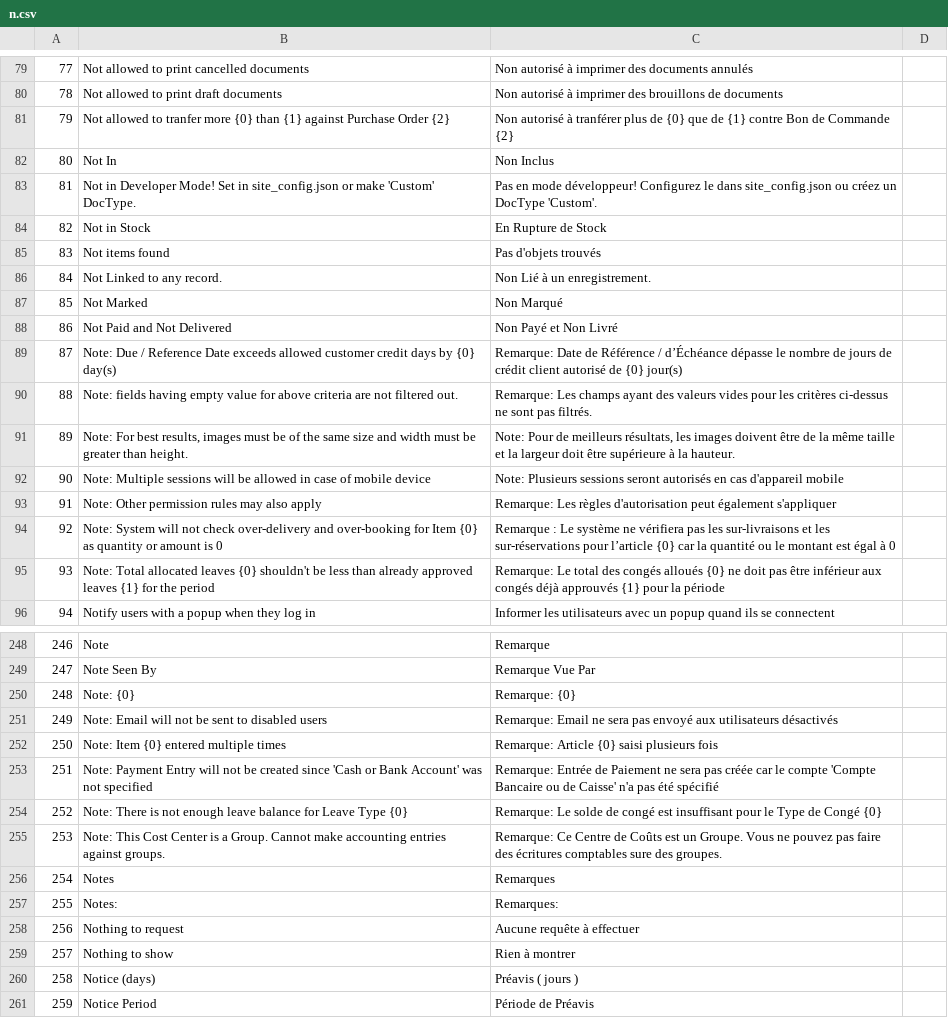
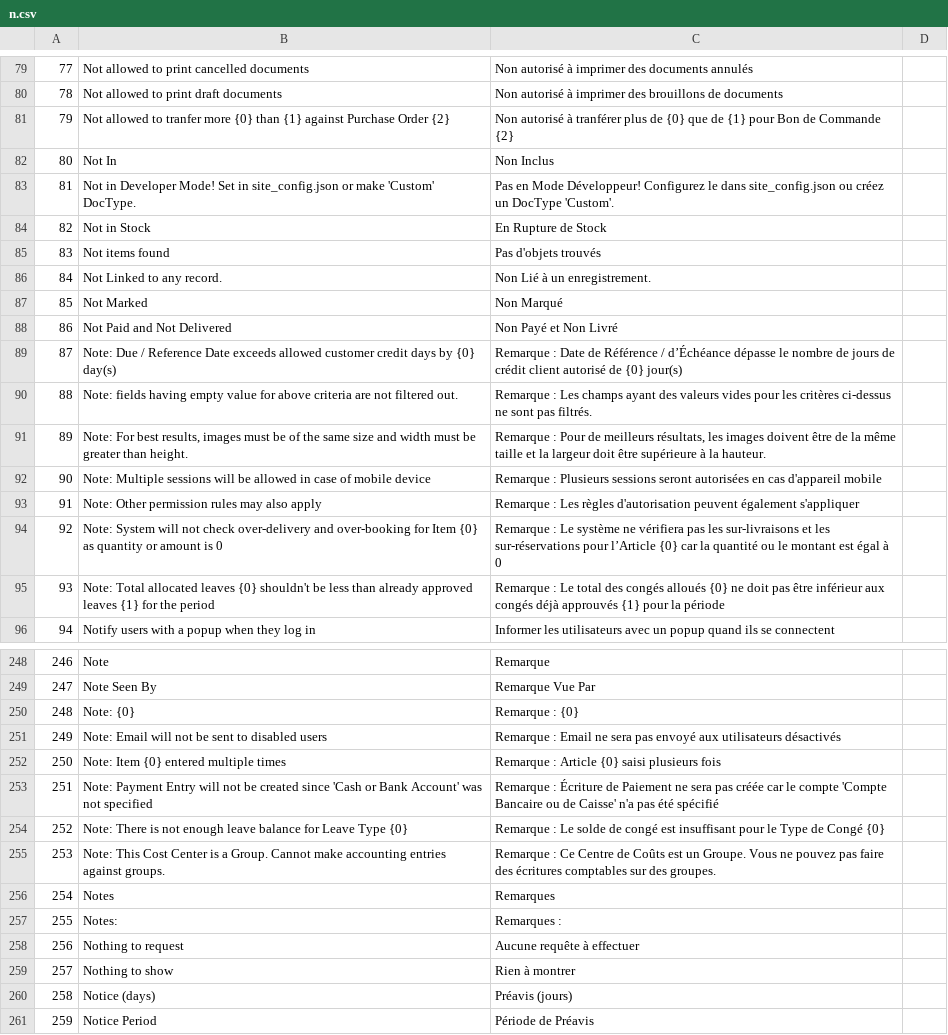
Before and after one commit to qrevel/erpnext-translations, a CSV file: n.csv, drawn as a sheet; only a part is shown, gaps mark what is left out; the diff covers the shown part only.

Commit message:
Corrections following Quentin's comments

```diff
--- a/n.csv
+++ b/n.csv
@@ -80,5 +80,5 @@
 78,Not allowed to print draft documents,Non autorisé à imprimer des brouillons de documents,
-79,Not allowed to tranfer more {0} than {1} against Purchase Order {2},Non autorisé à tranférer plus de {0} que de {1} contre Bon de Commande {2},
+79,Not allowed to tranfer more {0} than {1} against Purchase Order {2},Non autorisé à tranférer plus de {0} que de {1} pour Bon de Commande {2},
 80,Not In,Non Inclus,
-81,Not in Developer Mode! Set in site_config.json or make 'Custom' DocType.,Pas en mode développeur! Configurez le dans site_config.json ou créez un DocType 'Custom'.,
+81,Not in Developer Mode! Set in site_config.json or make 'Custom' DocType.,Pas en Mode Développeur! Configurez le dans site_config.json ou créez un DocType 'Custom'.,
 82,Not in Stock,En Rupture de Stock,
@@ -88,9 +88,9 @@
 86,Not Paid and Not Delivered,Non Payé et Non Livré,
-87,Note: Due / Reference Date exceeds allowed customer credit days by {0} day(s),Remarque: Date de Référence / d’Échéance dépasse le nombre de jours de crédit client autorisé de {0} jour(s),
-88,Note: fields having empty value for above criteria are not filtered out.,Remarque: Les champs ayant des valeurs vides pour les critères ci-dessus ne sont pas filtrés.,
-89,"Note: For best results, images must be of the same size and width must be greater than height.","Note: Pour de meilleurs résultats, les images doivent être de la même taille et la largeur doit être supérieure à la hauteur.",
-90,Note: Multiple sessions will be allowed in case of mobile device,Note: Plusieurs sessions seront autorisés en cas d'appareil mobile,
-91,Note: Other permission rules may also apply,Remarque: Les règles d'autorisation peut également s'appliquer,
-92,Note: System will not check over-delivery and over-booking for Item {0} as quantity or amount is 0,Remarque : Le système ne vérifiera pas les sur-livraisons et les sur-réservations pour l’article {0} car la quantité ou le montant est égal à 0,
-93,Note: Total allocated leaves {0} shouldn't be less than already approved leaves {1} for the period,Remarque: Le total des congés alloués {0} ne doit pas être inférieur aux congés déjà approuvés {1} pour la période,
+87,Note: Due / Reference Date exceeds allowed customer credit days by {0} day(s),Remarque : Date de Référence / d’Échéance dépasse le nombre de jours de crédit client autorisé de {0} jour(s),
+88,Note: fields having empty value for above criteria are not filtered out.,Remarque : Les champs ayant des valeurs vides pour les critères ci-dessus ne sont pas filtrés.,
+89,"Note: For best results, images must be of the same size and width must be greater than height.","Remarque : Pour de meilleurs résultats, les images doivent être de la même taille et la largeur doit être supérieure à la hauteur.",
+90,Note: Multiple sessions will be allowed in case of mobile device,Remarque : Plusieurs sessions seront autorisées en cas d'appareil mobile,
+91,Note: Other permission rules may also apply,Remarque : Les règles d'autorisation peuvent également s'appliquer,
+92,Note: System will not check over-delivery and over-booking for Item {0} as quantity or amount is 0,Remarque : Le système ne vérifiera pas les sur-livraisons et les sur-réservations pour l’Article {0} car la quantité ou le montant est égal à 0,
+93,Note: Total allocated leaves {0} shouldn't be less than already approved leaves {1} for the period,Remarque : Le total des congés alloués {0} ne doit pas être inférieur aux congés déjà approuvés {1} pour la période,
 94,Notify users with a popup when they log in,Informer les utilisateurs avec un popup quand ils se connectent,
@@ -249,13 +249,13 @@
 247,Note Seen By,Remarque Vue Par,
-248,Note: {0},Remarque: {0},
-249,Note: Email will not be sent to disabled users,Remarque: Email ne sera pas envoyé aux utilisateurs désactivés,
-250,Note: Item {0} entered multiple times,Remarque: Article {0} saisi plusieurs fois,
-251,Note: Payment Entry will not be created since 'Cash or Bank Account' was not specified,Remarque: Entrée de Paiement ne sera pas créée car le compte 'Compte Bancaire ou de Caisse' n'a pas été spécifié,
-252,Note: There is not enough leave balance for Leave Type {0},Remarque: Le solde de congé est insuffisant pour le Type de Congé {0},
-253,Note: This Cost Center is a Group. Cannot make accounting entries against groups.,Remarque: Ce Centre de Coûts est un Groupe. Vous ne pouvez pas faire des écritures comptables sure des groupes.,
+248,Note: {0},Remarque : {0},
+249,Note: Email will not be sent to disabled users,Remarque : Email ne sera pas envoyé aux utilisateurs désactivés,
+250,Note: Item {0} entered multiple times,Remarque : Article {0} saisi plusieurs fois,
+251,Note: Payment Entry will not be created since 'Cash or Bank Account' was not specified,Remarque : Écriture de Paiement ne sera pas créée car le compte 'Compte Bancaire ou de Caisse' n'a pas été spécifié,
+252,Note: There is not enough leave balance for Leave Type {0},Remarque : Le solde de congé est insuffisant pour le Type de Congé {0},
+253,Note: This Cost Center is a Group. Cannot make accounting entries against groups.,Remarque : Ce Centre de Coûts est un Groupe. Vous ne pouvez pas faire des écritures comptables sur des groupes.,
 254,Notes,Remarques,
-255,Notes:,Remarques:,
+255,Notes:,Remarques :,
 256,Nothing to request,Aucune requête à effectuer,
 257,Nothing to show,Rien à montrer,
-258,Notice (days),Préavis ( jours ),
+258,Notice (days),Préavis (jours),
 259,Notice Period,Période de Préavis,
```
Also changed, not shown: 26 edited cells elsewhere in this file.
